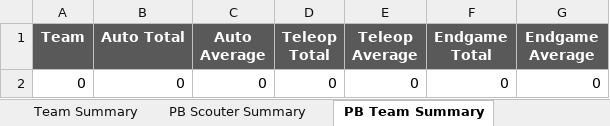
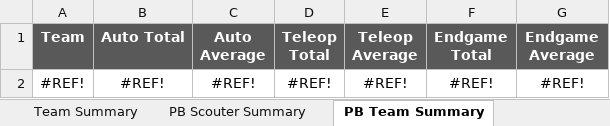
Before and after one commit to FairportRobotics/ScoutingPASSSync, an Excel workbook: tba/data/2026/2026ohmv/tba_push_into_excel_template.xlsx, sheet PB Team Summary, drawn as a sheet; values as stored, in another font and other column widths than the file's, no borders; removed rows and columns are numbered as before the commit, all else as after; the diff names each change by its address in the sheet, - before the commit and + after, or states it on an @@ line.

```diff
--- a/tba/data/2026/2026ohmv/tba_push_into_excel_template.xlsx (sheet PB Team Summary)
+++ b/tba/data/2026/2026ohmv/tba_push_into_excel_template.xlsx (sheet PB Team Summary)
-row 2: 0 | 0 | 0 | 0 | 0 | 0 | 0
+row 2: #REF! | #REF! | #REF! | #REF! | #REF! | #REF! | #REF!
```
Also changed, not shown: sheet MatchScoutingData, sheet Team Scores, sheet PB Scouter Summary, sheet Team Summary, sheet Matches, 14 other files.
